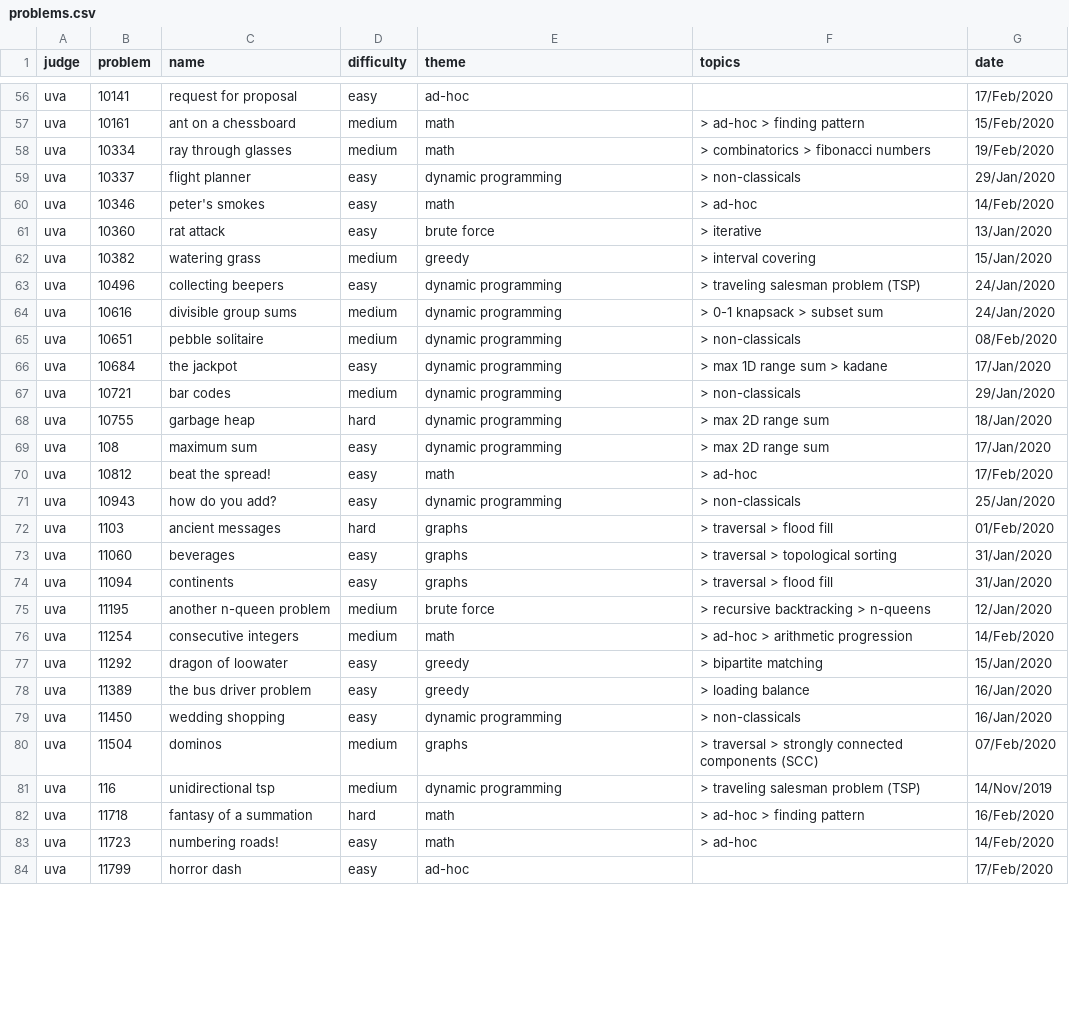
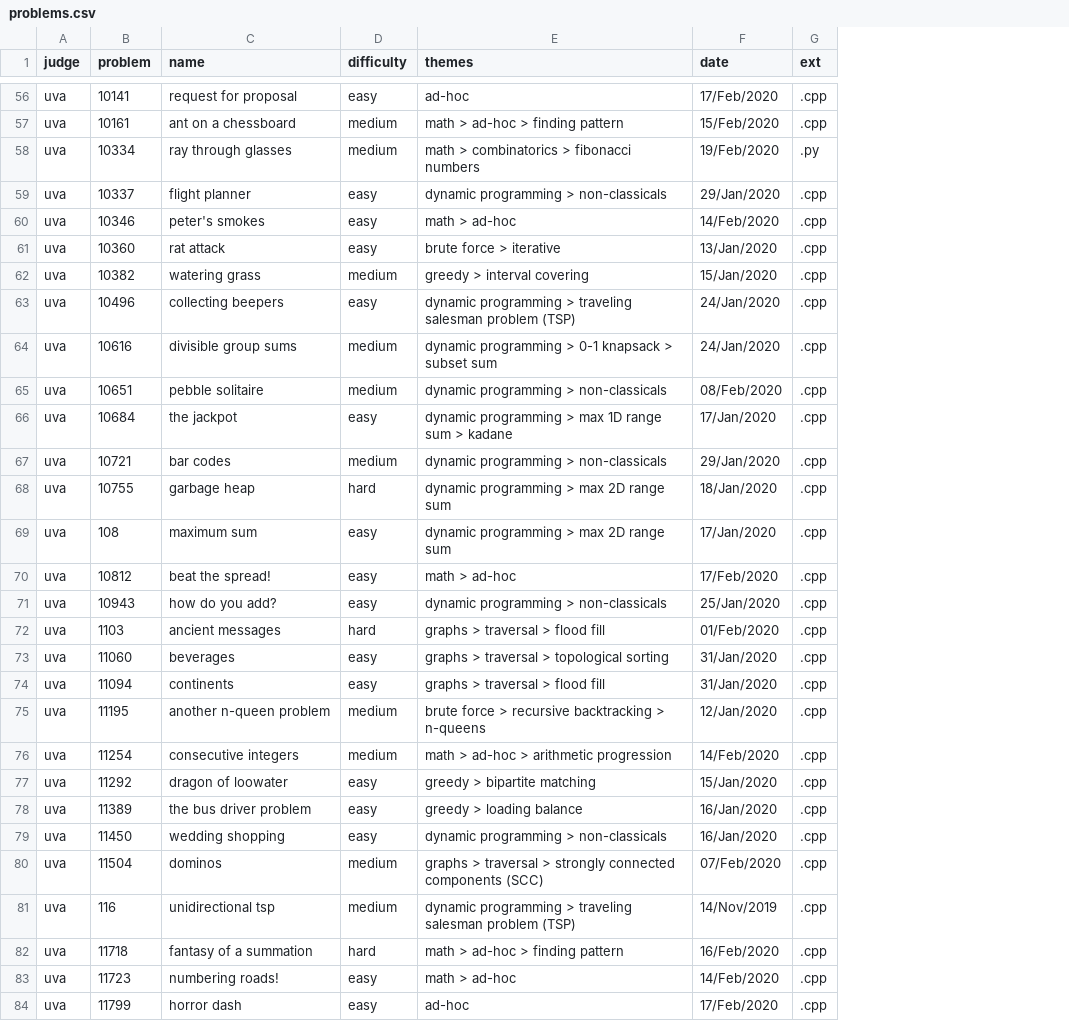
Before and after one commit to brpapa/algorithms, a CSV file: problems.csv, drawn as a sheet; only a part is shown, gaps mark what is left out; removed rows and columns are numbered as before the commit, all else as after; the diff covers the shown part only; the diff names each change by its address in the sheet, - before the commit and + after, or states it on an @@ line.

```diff
--- a/problems.csv
+++ b/problems.csv
-column F (topics), rows 57-83: > ad-hoc > finding pattern | > combinatorics > fibonacci numbers | > non-classicals | > ad-hoc | > iterative | > interval covering | > traveling salesman problem (TSP) | > 0-1 knapsack > subset sum | > non-classicals | > max 1D range sum > kadane | > non-classicals | > max 2D range sum | > max 2D range sum | > ad-hoc | > non-classicals | > traversal > flood fill | > traversal > topological sorting | > traversal > flood fill | > recursive backtracking > n-queens | > ad-hoc > arithmetic progression | > bipartite matching | > loading balance | > non-classicals | > traversal > strongly connected components (SCC) | > traveling salesman problem (TSP) | > ad-hoc > finding pattern | > ad-hoc
+column G (ext), rows 56-84: .cpp | .cpp | .py | .cpp | .cpp | .cpp | .cpp | .cpp | .cpp | .cpp | .cpp | .cpp | .cpp | .cpp | .cpp | .cpp | .cpp | .cpp | .cpp | .cpp | .cpp | .cpp | .cpp | .cpp | .cpp | .cpp | .cpp | .cpp | .cpp
-E1: theme
+E1: themes
-E57 (themes): math
+E57 (themes): math > ad-hoc > finding pattern
-E58 (themes): math
+E58 (themes): math > combinatorics > fibonacci numbers
-E59 (themes): dynamic programming
+E59 (themes): dynamic programming > non-classicals
-E60 (themes): math
+E60 (themes): math > ad-hoc
-E61 (themes): brute force
+E61 (themes): brute force > iterative
-E62 (themes): greedy
+E62 (themes): greedy > interval covering
-E63 (themes): dynamic programming
+E63 (themes): dynamic programming > traveling salesman problem (TSP)
-E64 (themes): dynamic programming
+E64 (themes): dynamic programming > 0-1 knapsack > subset sum
-E65 (themes): dynamic programming
+E65 (themes): dynamic programming > non-classicals
-E66 (themes): dynamic programming
+E66 (themes): dynamic programming > max 1D range sum > kadane
-E67 (themes): dynamic programming
+E67 (themes): dynamic programming > non-classicals
-E68:E69 (themes): dynamic programming
+E68:E69 (themes): dynamic programming > max 2D range sum
-E70 (themes): math
+E70 (themes): math > ad-hoc
-E71 (themes): dynamic programming
+E71 (themes): dynamic programming > non-classicals
-E72 (themes): graphs
+E72 (themes): graphs > traversal > flood fill
-E73 (themes): graphs
+E73 (themes): graphs > traversal > topological sorting
-E74 (themes): graphs
+E74 (themes): graphs > traversal > flood fill
-E75 (themes): brute force
+E75 (themes): brute force > recursive backtracking > n-queens
-E76 (themes): math
+E76 (themes): math > ad-hoc > arithmetic progression
-E77 (themes): greedy
+E77 (themes): greedy > bipartite matching
-E78 (themes): greedy
+E78 (themes): greedy > loading balance
-E79 (themes): dynamic programming
+E79 (themes): dynamic programming > non-classicals
-E80 (themes): graphs
+E80 (themes): graphs > traversal > strongly connected components (SCC)
-E81 (themes): dynamic programming
+E81 (themes): dynamic programming > traveling salesman problem (TSP)
-E82 (themes): math
+E82 (themes): math > ad-hoc > finding pattern
-E83 (themes): math
+E83 (themes): math > ad-hoc
```
Also changed, not shown: 52 edited cells elsewhere in this file, 14 other files.
